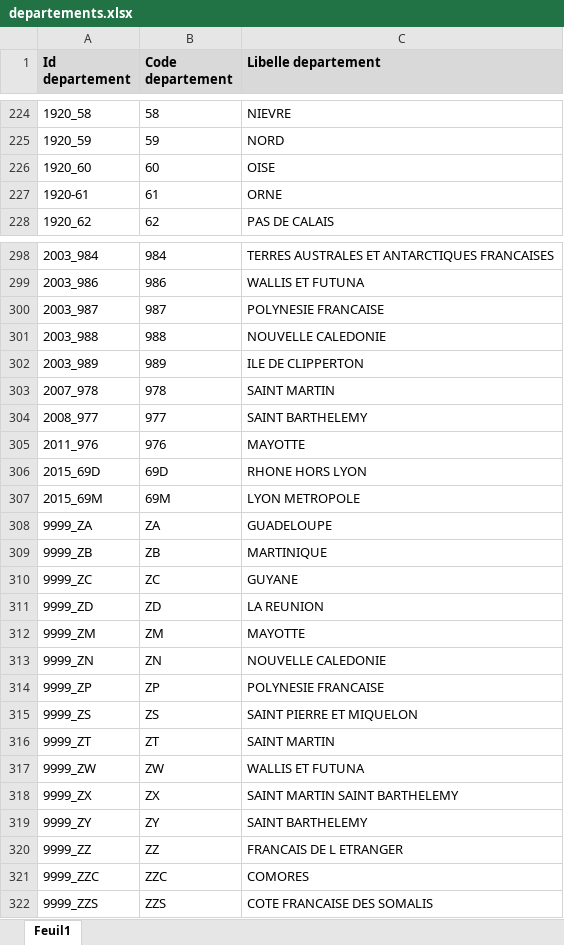
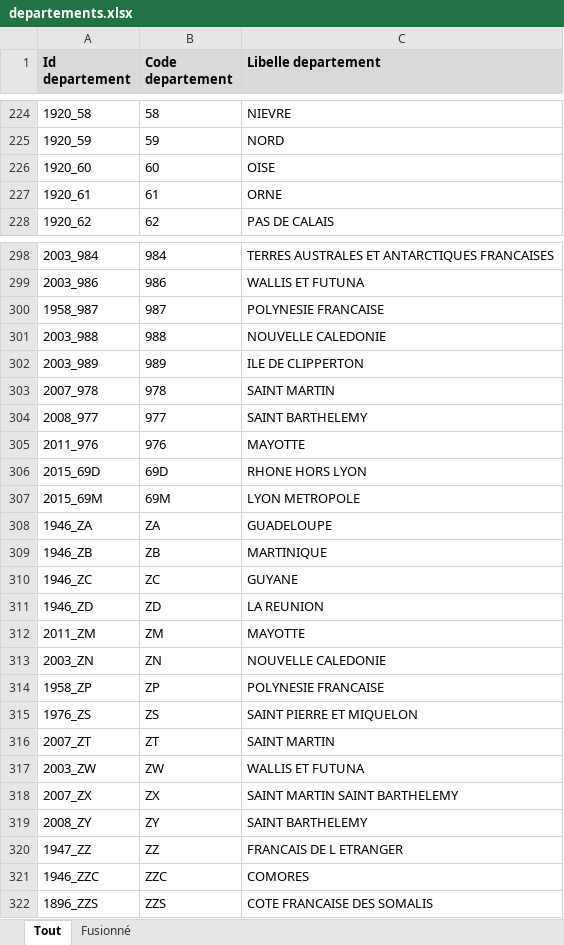
Before and after one commit to BrefAvignon/BrefInit, an Excel workbook: in/conversions/departements.xlsx, sheet Tout, drawn as a sheet; only a part is shown, gaps mark what is left out; values as stored, in another font and other column widths than the file's, no borders; the diff names each change by its address in the sheet, - before the commit and + after, or states it on an @@ line.

```diff
--- a/in/conversions/departements.xlsx (sheet Tout)
+++ b/in/conversions/departements.xlsx (sheet Tout)
-sheet tab: Feuil1
+sheet tab: Tout
+sheet tab: Fusionné
-A227 (Id departement): 1920-61
+A227 (Id departement): 1920_61
-A300 (Id departement): 2003_987
+A300 (Id departement): 1958_987
-A308 (Id departement): 9999_ZA
+A308 (Id departement): 1946_ZA
-A309 (Id departement): 9999_ZB
+A309 (Id departement): 1946_ZB
-A310 (Id departement): 9999_ZC
+A310 (Id departement): 1946_ZC
-A311 (Id departement): 9999_ZD
+A311 (Id departement): 1946_ZD
-A312 (Id departement): 9999_ZM
+A312 (Id departement): 2011_ZM
-A313 (Id departement): 9999_ZN
+A313 (Id departement): 2003_ZN
-A314 (Id departement): 9999_ZP
+A314 (Id departement): 1958_ZP
-A315 (Id departement): 9999_ZS
+A315 (Id departement): 1976_ZS
-A316 (Id departement): 9999_ZT
+A316 (Id departement): 2007_ZT
-A317 (Id departement): 9999_ZW
+A317 (Id departement): 2003_ZW
-A318 (Id departement): 9999_ZX
+A318 (Id departement): 2007_ZX
-A319 (Id departement): 9999_ZY
+A319 (Id departement): 2008_ZY
-A320 (Id departement): 9999_ZZ
+A320 (Id departement): 1947_ZZ
-A321 (Id departement): 9999_ZZC
+A321 (Id departement): 1946_ZZC
-A322 (Id departement): 9999_ZZS
+A322 (Id departement): 1896_ZZS
```
Also changed, not shown: 5 other files.
